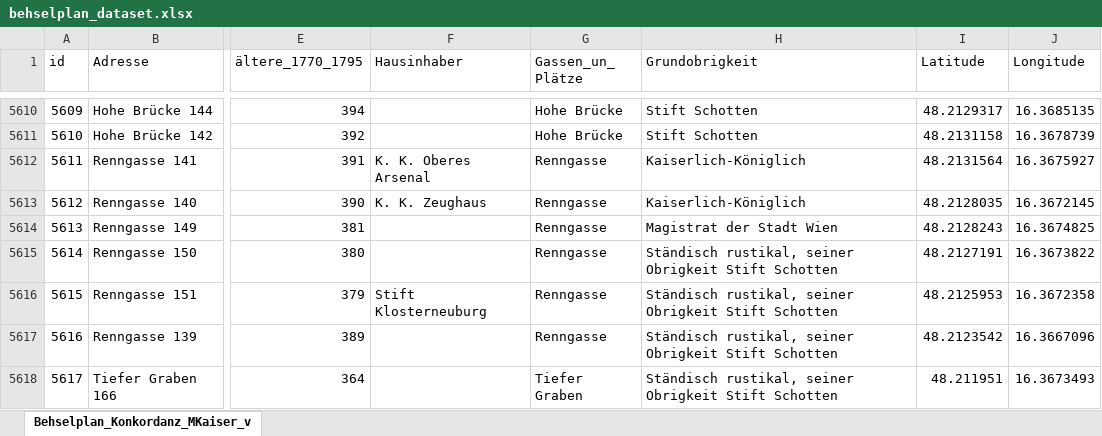
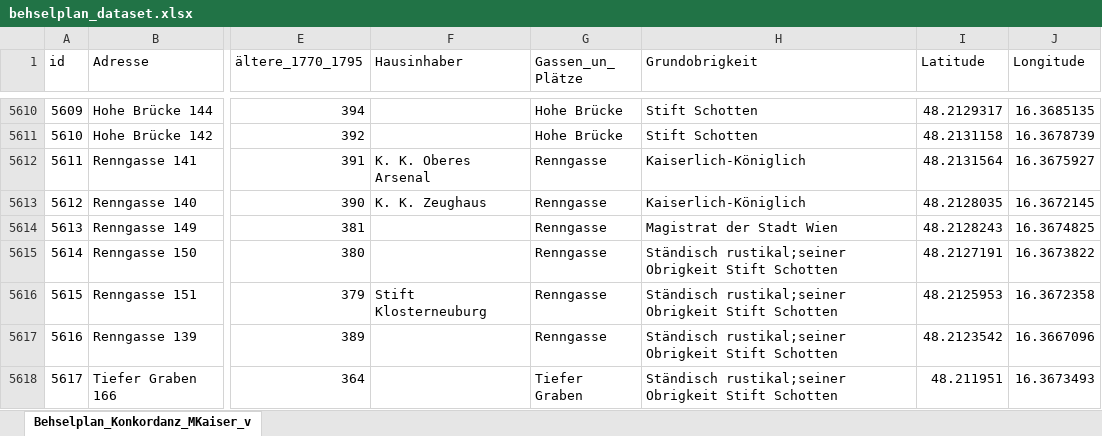
Before and after one commit to m-kaiser/Mapping-Behselplan, an Excel workbook: dataset/behselplan_dataset.xlsx, sheet Behselplan_Konkordanz_MKaiser_v, drawn as a sheet; only a part is shown, gaps mark what is left out; values as stored, in another font and other column widths than the file's, no borders; the diff covers the shown part only; the diff names each change by its address in the sheet, - before the commit and + after, or states it on an @@ line.

```diff
--- a/dataset/behselplan_dataset.xlsx (sheet Behselplan_Konkordanz_MKaiser_v)
+++ b/dataset/behselplan_dataset.xlsx (sheet Behselplan_Konkordanz_MKaiser_v)
-H5615:H5618 (Grundobrigkeit): Ständisch rustikal, seiner Obrigkeit Stift…
+H5615:H5618 (Grundobrigkeit): Ständisch rustikal;seiner Obrigkeit Stift…
```
Also changed, not shown: 41 edited cells elsewhere in this sheet, 1 other file.
